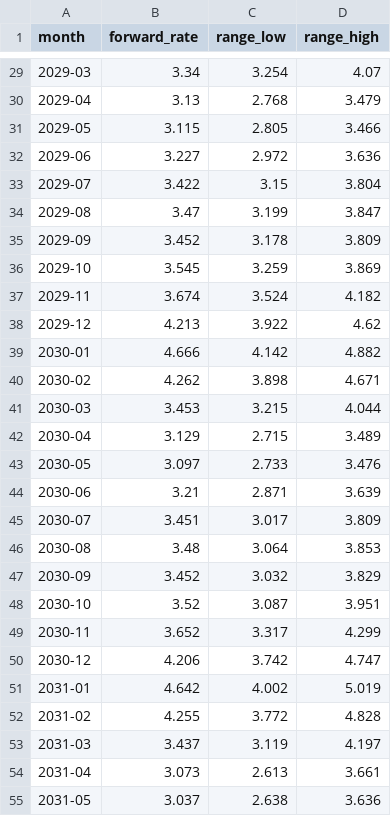
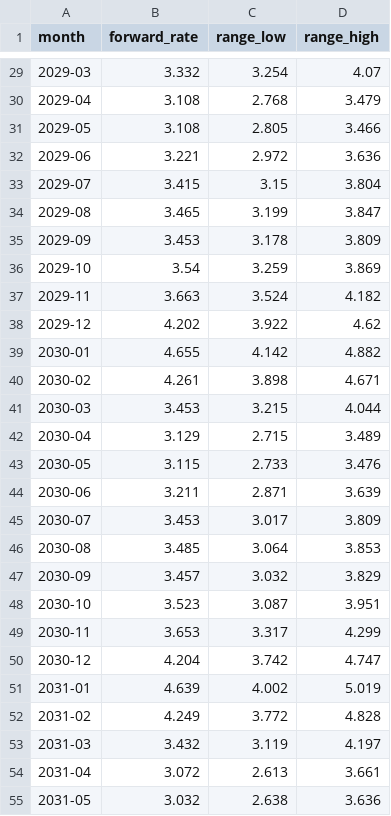
Before and after one commit to arthur-m3/gas-chart, a CSV file: outputs/curve.csv, drawn as a sheet; only a part is shown, gaps mark what is left out; the diff covers the shown part only.

```diff
--- a/outputs/curve.csv
+++ b/outputs/curve.csv
@@ -29,27 +29,27 @@ month,forward_rate,range_low,range_high
-2029-03,3.34,3.254,4.07
-2029-04,3.13,2.768,3.479
-2029-05,3.115,2.805,3.466
-2029-06,3.227,2.972,3.636
-2029-07,3.422,3.15,3.804
-2029-08,3.47,3.199,3.847
-2029-09,3.452,3.178,3.809
-2029-10,3.545,3.259,3.869
-2029-11,3.674,3.524,4.182
-2029-12,4.213,3.922,4.62
-2030-01,4.666,4.142,4.882
-2030-02,4.262,3.898,4.671
+2029-03,3.332,3.254,4.07
+2029-04,3.108,2.768,3.479
+2029-05,3.108,2.805,3.466
+2029-06,3.221,2.972,3.636
+2029-07,3.415,3.15,3.804
+2029-08,3.465,3.199,3.847
+2029-09,3.453,3.178,3.809
+2029-10,3.54,3.259,3.869
+2029-11,3.663,3.524,4.182
+2029-12,4.202,3.922,4.62
+2030-01,4.655,4.142,4.882
+2030-02,4.261,3.898,4.671
 2030-03,3.453,3.215,4.044
 2030-04,3.129,2.715,3.489
-2030-05,3.097,2.733,3.476
-2030-06,3.21,2.871,3.639
-2030-07,3.451,3.017,3.809
-2030-08,3.48,3.064,3.853
-2030-09,3.452,3.032,3.829
-2030-10,3.52,3.087,3.951
-2030-11,3.652,3.317,4.299
-2030-12,4.206,3.742,4.747
-2031-01,4.642,4.002,5.019
-2031-02,4.255,3.772,4.828
-2031-03,3.437,3.119,4.197
-2031-04,3.073,2.613,3.661
-2031-05,3.037,2.638,3.636
+2030-05,3.115,2.733,3.476
+2030-06,3.211,2.871,3.639
+2030-07,3.453,3.017,3.809
+2030-08,3.485,3.064,3.853
+2030-09,3.457,3.032,3.829
+2030-10,3.523,3.087,3.951
+2030-11,3.653,3.317,4.299
+2030-12,4.204,3.742,4.747
+2031-01,4.639,4.002,5.019
+2031-02,4.249,3.772,4.828
+2031-03,3.432,3.119,4.197
+2031-04,3.072,2.613,3.661
+2031-05,3.032,2.638,3.636
```
Also changed, not shown: 41 edited cells elsewhere in this file, 2 other files.
